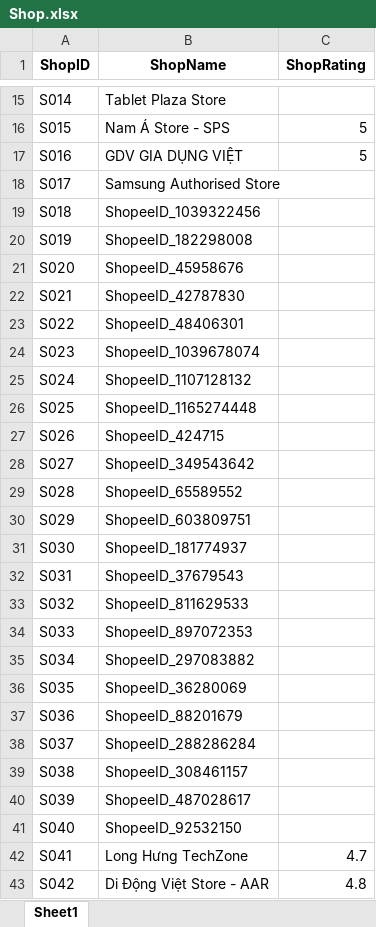
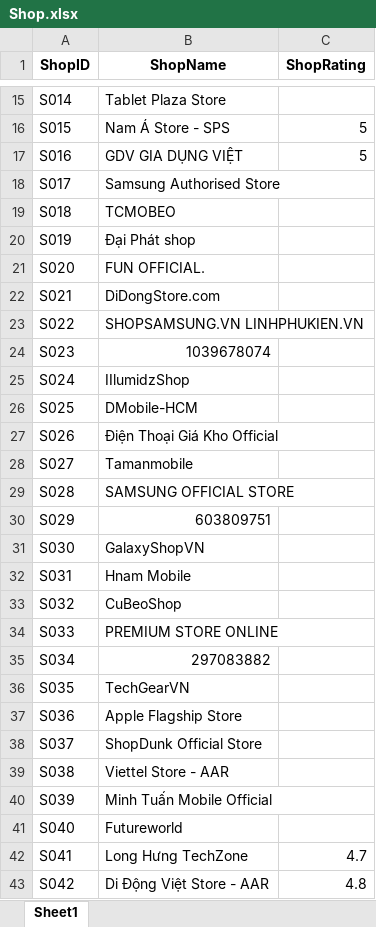
Before and after one commit to NQT1711/KhoaLuanGr3-Code, an Excel workbook: Data/Preprocessed_data/Shop.xlsx, sheet Sheet1, drawn as a sheet; only a part is shown, gaps mark what is left out; values as stored, in another font and other column widths than the file's, no borders; the diff names each change by its address in the sheet, - before the commit and + after, or states it on an @@ line.

Commit message:
shopee crawl data 30-3

```diff
--- a/Data/Preprocessed_data/Shop.xlsx (sheet Sheet1)
+++ b/Data/Preprocessed_data/Shop.xlsx (sheet Sheet1)
-B19 (ShopName): ShopeeID_1039322456
+B19 (ShopName): TCMOBEO
-B20 (ShopName): ShopeeID_182298008
+B20 (ShopName): Đại Phát shop
-B21 (ShopName): ShopeeID_45958676
+B21 (ShopName): FUN OFFICIAL.
-B22 (ShopName): ShopeeID_42787830
+B22 (ShopName): DiDongStore.com
-B23 (ShopName): ShopeeID_48406301
+B23 (ShopName): SHOPSAMSUNG.VN LINHPHUKIEN.VN
-B24 (ShopName): ShopeeID_1039678074
+B24 (ShopName): 1039678074
-B25 (ShopName): ShopeeID_1107128132
+B25 (ShopName): IIlumidzShop
-B26 (ShopName): ShopeeID_1165274448
+B26 (ShopName): DMobile-HCM
-B27 (ShopName): ShopeeID_424715
+B27 (ShopName): Điện Thoại Giá Kho Official
-B28 (ShopName): ShopeeID_349543642
+B28 (ShopName): Tamanmobile
-B29 (ShopName): ShopeeID_65589552
+B29 (ShopName): SAMSUNG OFFICIAL STORE
-B30 (ShopName): ShopeeID_603809751
+B30 (ShopName): 603809751
-B31 (ShopName): ShopeeID_181774937
+B31 (ShopName): GalaxyShopVN
-B32 (ShopName): ShopeeID_37679543
+B32 (ShopName): Hnam Mobile
-B33 (ShopName): ShopeeID_811629533
+B33 (ShopName): CuBeoShop
-B34 (ShopName): ShopeeID_897072353
+B34 (ShopName): PREMIUM STORE ONLINE
-B35 (ShopName): ShopeeID_297083882
+B35 (ShopName): 297083882
-B36 (ShopName): ShopeeID_36280069
+B36 (ShopName): TechGearVN
-B37 (ShopName): ShopeeID_88201679
+B37 (ShopName): Apple Flagship Store
-B38 (ShopName): ShopeeID_288286284
+B38 (ShopName): ShopDunk Official Store
-B39 (ShopName): ShopeeID_308461157
+B39 (ShopName): Viettel Store - AAR
-B40 (ShopName): ShopeeID_487028617
+B40 (ShopName): Minh Tuấn Mobile Official
-B41 (ShopName): ShopeeID_92532150
+B41 (ShopName): Futureworld
```
Also changed, not shown: 10 other files.
